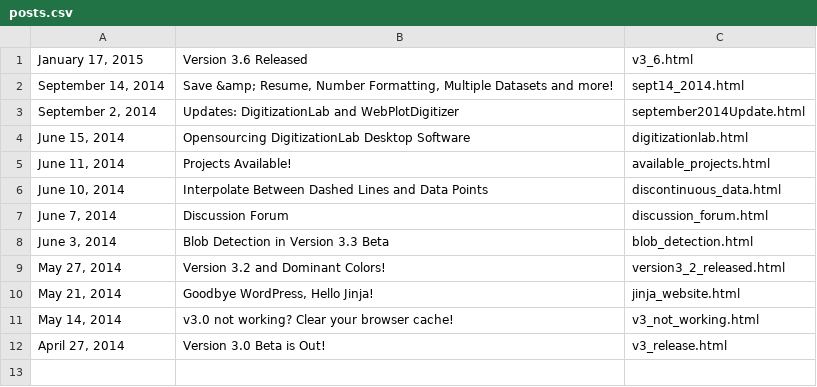
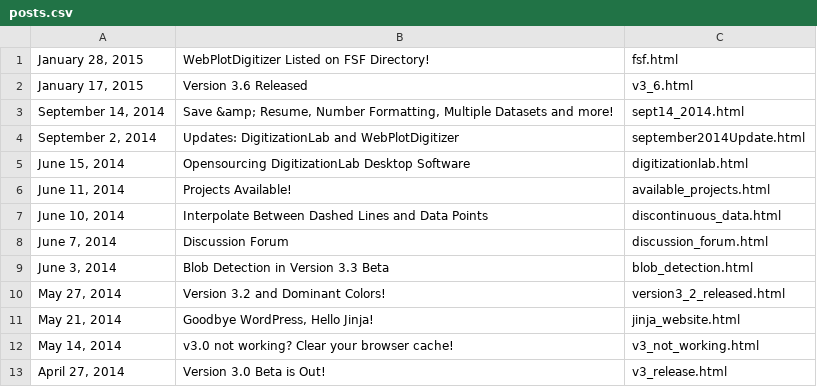
Before and after one commit to ankitrohatgi/Website, a CSV file: WebPlotDigitizer/data/blog/posts.csv, drawn as a sheet.

Commit message:
Add post about being listed on FSF

```diff
--- a/WebPlotDigitizer/data/blog/posts.csv
+++ b/WebPlotDigitizer/data/blog/posts.csv
@@ -1 +1,2 @@
+"January 28, 2015","WebPlotDigitizer Listed on FSF Directory!",fsf.html
 "January 17, 2015","Version 3.6 Released",v3_6.html
```
Also changed, not shown: 5 other files.
